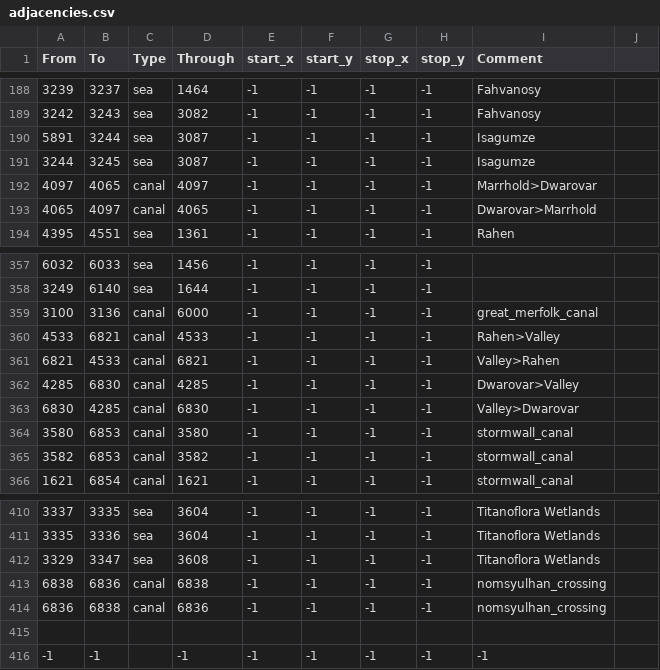
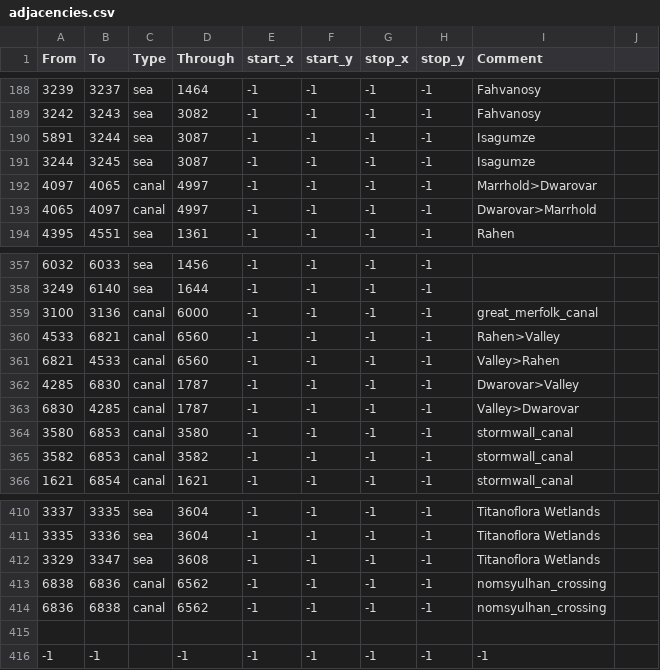
Before and after one commit to Ti-mo2001475/anbennar-archive, a CSV file: map/adjacencies.csv, drawn as a sheet; only a part is shown, gaps mark what is left out.

```diff
--- a/map/adjacencies.csv
+++ b/map/adjacencies.csv
@@ -191,4 +191,4 @@ From;To;Type;Through;start_x;start_y;stop_x;stop_y;Comment
 3244;3245;sea;3087;-1;-1;-1;-1;Isagumze
-4097;4065;canal;4097;-1;-1;-1;-1;Marrhold>Dwarovar
-4065;4097;canal;4065;-1;-1;-1;-1;Dwarovar>Marrhold
+4097;4065;canal;4997;-1;-1;-1;-1;Marrhold>Dwarovar
+4065;4097;canal;4997;-1;-1;-1;-1;Dwarovar>Marrhold
 4395;4551;sea;1361;-1;-1;-1;-1;Rahen
@@ -359,6 +359,6 @@ From;To;Type;Through;start_x;start_y;stop_x;stop_y;Comment
 3100;3136;canal;6000;-1;-1;-1;-1;great_merfolk_canal
-4533;6821;canal;4533;-1;-1;-1;-1;Rahen>Valley
-6821;4533;canal;6821;-1;-1;-1;-1;Valley>Rahen
-4285;6830;canal;4285;-1;-1;-1;-1;Dwarovar>Valley
-6830;4285;canal;6830;-1;-1;-1;-1;Valley>Dwarovar
+4533;6821;canal;6560;-1;-1;-1;-1;Rahen>Valley
+6821;4533;canal;6560;-1;-1;-1;-1;Valley>Rahen
+4285;6830;canal;1787;-1;-1;-1;-1;Dwarovar>Valley
+6830;4285;canal;1787;-1;-1;-1;-1;Valley>Dwarovar
 3580;6853;canal;3580;-1;-1;-1;-1;stormwall_canal
@@ -412,4 +412,4 @@ From;To;Type;Through;start_x;start_y;stop_x;stop_y;Comment
 3329;3347;sea;3608;-1;-1;-1;-1;Titanoflora Wetlands
-6838;6836;canal;6838;-1;-1;-1;-1;nomsyulhan_crossing
-6836;6838;canal;6836;-1;-1;-1;-1;nomsyulhan_crossing
+6838;6836;canal;6562;-1;-1;-1;-1;nomsyulhan_crossing
+6836;6838;canal;6562;-1;-1;-1;-1;nomsyulhan_crossing
 
```
Also changed, not shown: 3 other files.
